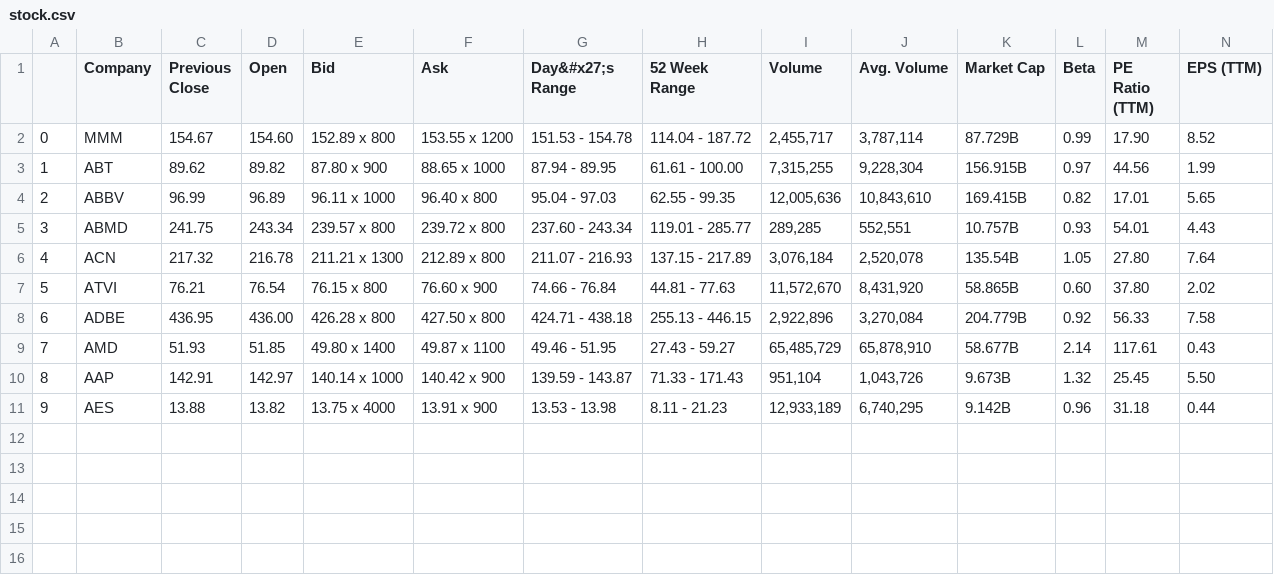
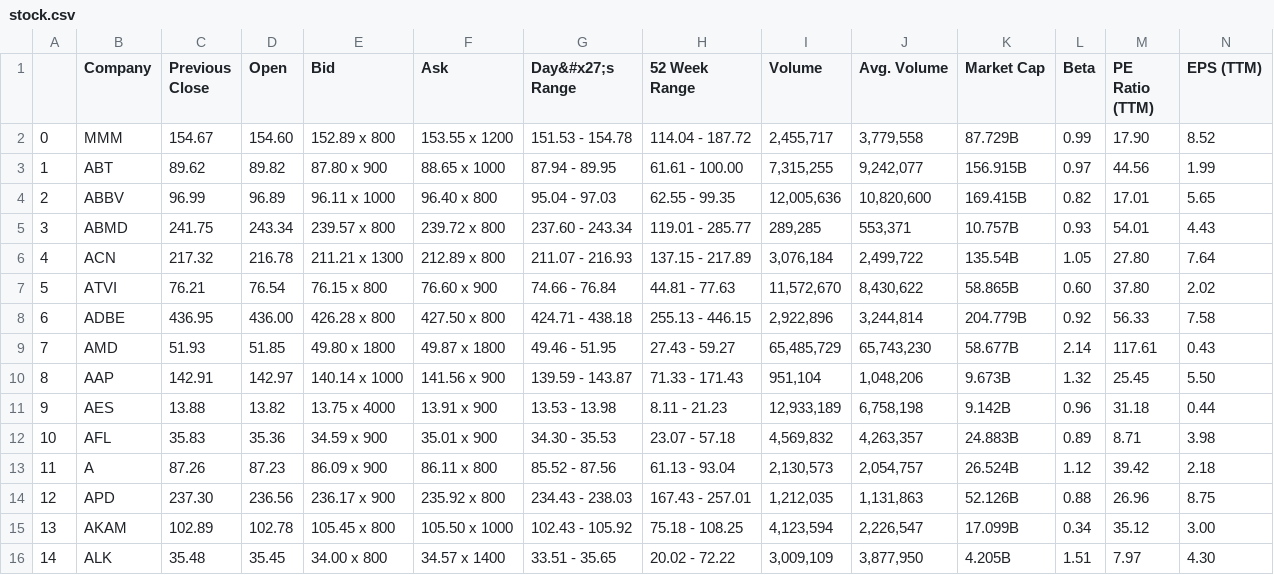
Before and after one commit to josepmartorell/finance-computing-spider, a CSV file: stock.csv, drawn as a sheet; only a part is shown; rows hold the shown columns only; the diff names each change by its address in the sheet, - before the commit and + after, or states it on an @@ line.

```diff
--- a/stock.csv
+++ b/stock.csv
-J2 (Avg. Volume): 3,787,114
+J2 (Avg. Volume): 3,779,558
-J3 (Avg. Volume): 9,228,304
+J3 (Avg. Volume): 9,242,077
-J4 (Avg. Volume): 10,843,610
+J4 (Avg. Volume): 10,820,600
-J5 (Avg. Volume): 552,551
+J5 (Avg. Volume): 553,371
-J6 (Avg. Volume): 2,520,078
+J6 (Avg. Volume): 2,499,722
-J7 (Avg. Volume): 8,431,920
+J7 (Avg. Volume): 8,430,622
-J8 (Avg. Volume): 3,270,084
+J8 (Avg. Volume): 3,244,814
-E9 (Bid): 49.80 x 1400
+E9 (Bid): 49.80 x 1800
-F9 (Ask): 49.87 x 1100
+F9 (Ask): 49.87 x 1800
-J9 (Avg. Volume): 65,878,910
+J9 (Avg. Volume): 65,743,230
-F10 (Ask): 140.42 x 900
+F10 (Ask): 141.56 x 900
-J10 (Avg. Volume): 1,043,726
+J10 (Avg. Volume): 1,048,206
-J11 (Avg. Volume): 6,740,295
+J11 (Avg. Volume): 6,758,198
+row 12: 10 | AFL | 35.83 | 35.36 | 34.59 x 900 | 35.01 x 900 | 34.30 - 35.53 | 23.07 - 57.18 | 4,569,832 | 4,263,357 | 24.883B | 0.89 | 8.71 | 3.98
+row 13: 11 | A | 87.26 | 87.23 | 86.09 x 900 | 86.11 x 800 | 85.52 - 87.56 | 61.13 - 93.04 | 2,130,573 | 2,054,757 | 26.524B | 1.12 | 39.42 | 2.18
+row 14: 12 | APD | 237.30 | 236.56 | 236.17 x 900 | 235.92 x 800 | 234.43 - 238.03 | 167.43 - 257.01 | 1,212,035 | 1,131,863 | 52.126B | 0.88 | 26.96 | 8.75
+row 15: 13 | AKAM | 102.89 | 102.78 | 105.45 x 800 | 105.50 x 1000 | 102.43 - 105.92 | 75.18 - 108.25 | 4,123,594 | 2,226,547 | 17.099B | 0.34 | 35.12 | 3.00
+row 16: 14 | ALK | 35.48 | 35.45 | 34.00 x 800 | 34.57 x 1400 | 33.51 - 35.65 | 20.02 - 72.22 | 3,009,109 | 3,877,950 | 4.205B | 1.51 | 7.97 | 4.30
```
Also changed, not shown: 2 other files.
